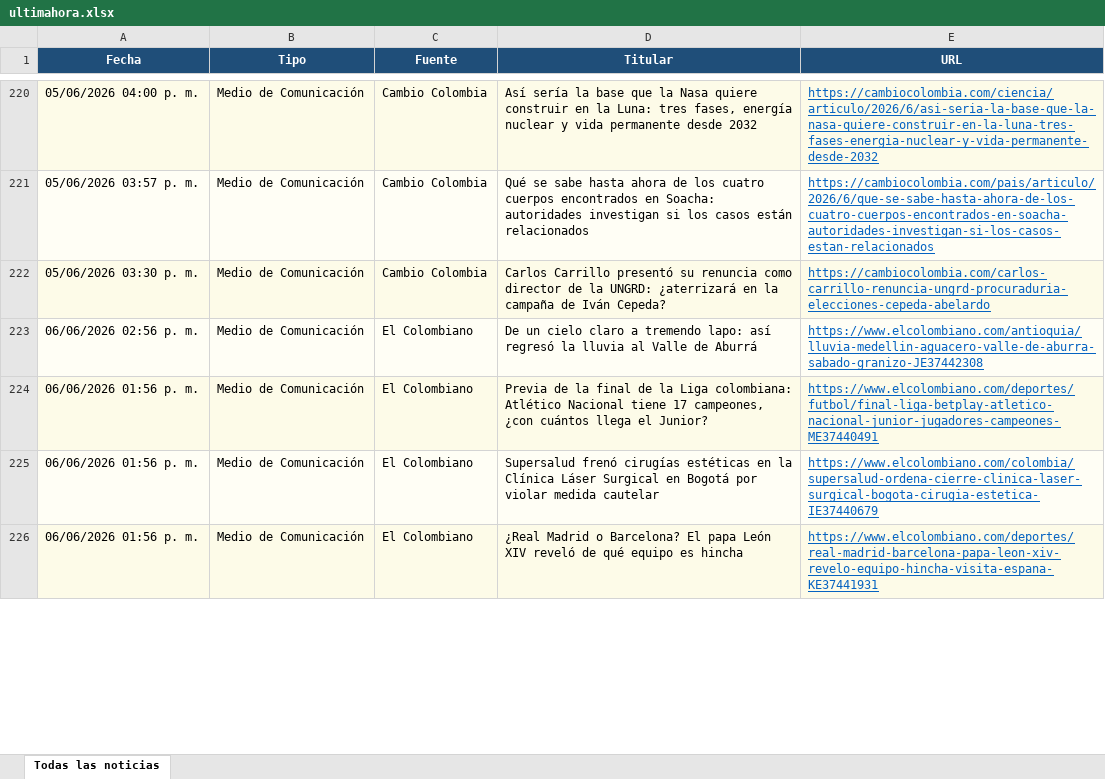
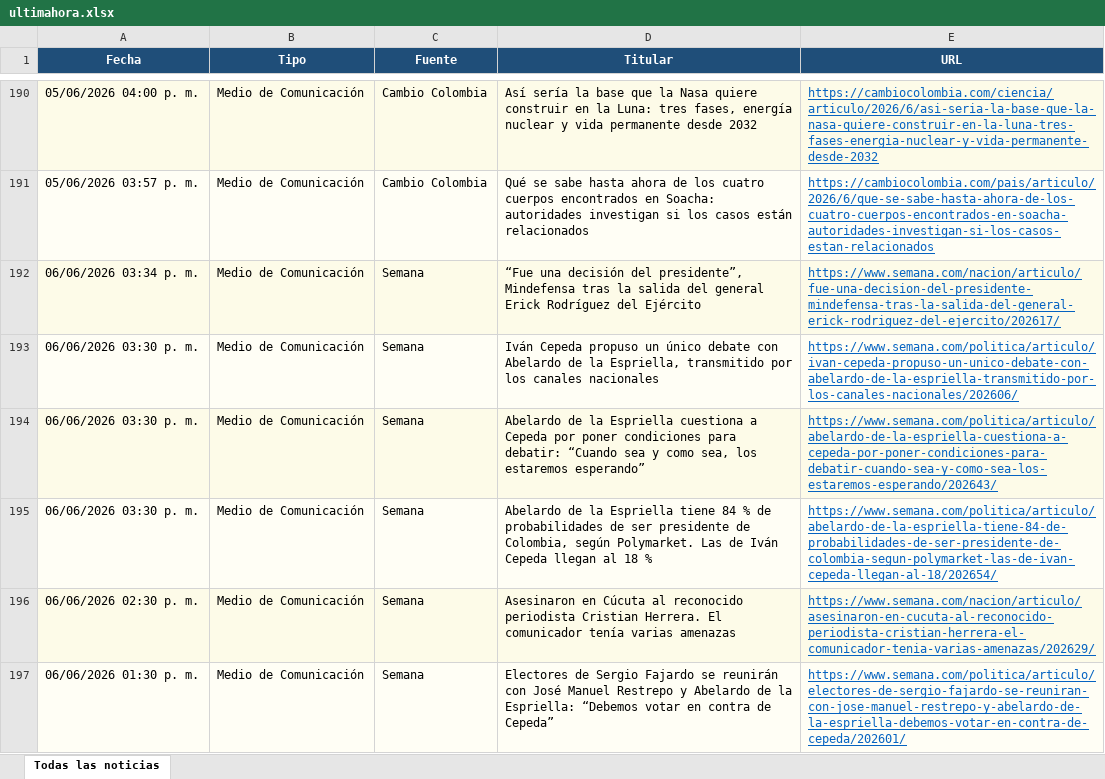
Before and after one commit to kevin961312/UltimaHora, an Excel workbook: docs/ultimahora.xlsx, sheet Todas las noticias, drawn as a sheet; only a part is shown, gaps mark what is left out; values as stored, in another font and other column widths than the file's, no borders; removed rows and columns are numbered as before the commit, all else as after; the diff covers the shown part only; the diff names each change by its address in the sheet, - before the commit and + after, or states it on an @@ line.

```diff
--- a/docs/ultimahora.xlsx (sheet Todas las noticias)
+++ b/docs/ultimahora.xlsx (sheet Todas las noticias)
+row 192: 06/06/2026 03:34 p. m. | Medio de Comunicación | Semana | “Fue una decisión del presidente”, Mindefensa tras la salida del general Erick Rodríguez del Ejército | https://www.semana.com/nacion/articulo/fue-una-decision-del-presidente-mindefensa-tras-la-salida-del-general-erick-rodriguez-del-ejercito/202617/
-A193 (Fecha): 05/06/2026 03:30 p. m.
+A193 (Fecha): 06/06/2026 03:30 p. m.
-C193 (Fuente): Cambio Colombia
+C193 (Fuente): Semana
-D193 (Titular): Carlos Carrillo presentó su renuncia como director de la UNGRD: ¿aterrizará en la campaña de Iván Cepeda?
+D193 (Titular): Iván Cepeda propuso un único debate con Abelardo de la Espriella, transmitido por los canales nacionales
-E193 (URL): https://cambiocolombia.com/carlos-carrillo-renuncia-ungrd-procuraduria-elecciones-cepeda-abelardo
+E193 (URL): https://www.semana.com/politica/articulo/ivan-cepeda-propuso-un-unico-debate-con-abelardo-de-la-espriella-transmitido-por-los-canales-nacionales/202606/
-row 223: 06/06/2026 02:56 p. m. | Medio de Comunicación | El Colombiano | De un cielo claro a tremendo lapo: así regresó la lluvia al Valle de Aburrá | https://www.elcolombiano.com/antioquia/lluvia-medellin-aguacero-valle-de-aburra-sabado-granizo-JE37442308
-row 224: 06/06/2026 01:56 p. m. | Medio de Comunicación | El Colombiano | Previa de la final de la Liga colombiana: Atlético Nacional tiene 17 campeones, ¿con cuántos llega el Junior? | https://www.elcolombiano.com/deportes/futbol/final-liga-betplay-atletico-nacional-junior-jugadores-campeones-ME37440491
+row 194: 06/06/2026 03:30 p. m. | Medio de Comunicación | Semana | Abelardo de la Espriella cuestiona a Cepeda por poner condiciones para debatir: “Cuando sea y como sea, los estaremos esperando” | https://www.semana.com/politica/articulo/abelardo-de-la-espriella-cuestiona-a-cepeda-por-poner-condiciones-para-debatir-cuando-sea-y-como-sea-los-estaremos-esperando/202643/
+row 195: 06/06/2026 03:30 p. m. | Medio de Comunicación | Semana | Abelardo de la Espriella tiene 84 % de probabilidades de ser presidente de Colombia, según Polymarket. Las de Iván Cepeda llegan al 18 % | https://www.semana.com/politica/articulo/abelardo-de-la-espriella-tiene-84-de-probabilidades-de-ser-presidente-de-colombia-segun-polymarket-las-de-ivan-cepeda-llegan-al-18/202654/
+row 196: 06/06/2026 02:30 p. m. | Medio de Comunicación | Semana | Asesinaron en Cúcuta al reconocido periodista Cristian Herrera. El comunicador tenía varias amenazas | https://www.semana.com/nacion/articulo/asesinaron-en-cucuta-al-reconocido-periodista-cristian-herrera-el-comunicador-tenia-varias-amenazas/202629/
-A197 (Fecha): 06/06/2026 01:56 p. m.
+A197 (Fecha): 06/06/2026 01:30 p. m.
-C197 (Fuente): El Colombiano
+C197 (Fuente): Semana
-D197 (Titular): Supersalud frenó cirugías estéticas en la Clínica Láser Surgical en Bogotá por violar medida cautelar
+D197 (Titular): Electores de Sergio Fajardo se reunirán con José Manuel Restrepo y Abelardo de la Espriella: “Debemos votar en contra de Cepeda”
-E197 (URL): https://www.elcolombiano.com/colombia/supersalud-ordena-cierre-clinica-laser-surgical-bogota-cirugia-estetica-IE37440679
+E197 (URL): https://www.semana.com/politica/articulo/electores-de-sergio-fajardo-se-reuniran-con-jose-manuel-restrepo-y-abelardo-de-la-espriella-debemos-votar-en-contra-de-cepeda/202601/
-row 226: 06/06/2026 01:56 p. m. | Medio de Comunicación | El Colombiano | ¿Real Madrid o Barcelona? El papa León XIV reveló de qué equipo es hincha | https://www.elcolombiano.com/deportes/real-madrid-barcelona-papa-leon-xiv-revelo-equipo-hincha-visita-espana-KE37441931
```
Also changed, not shown: 51 added rows, 84 removed rows, 47 moved rows and 58 edited cells elsewhere in this sheet, 1 other file.
